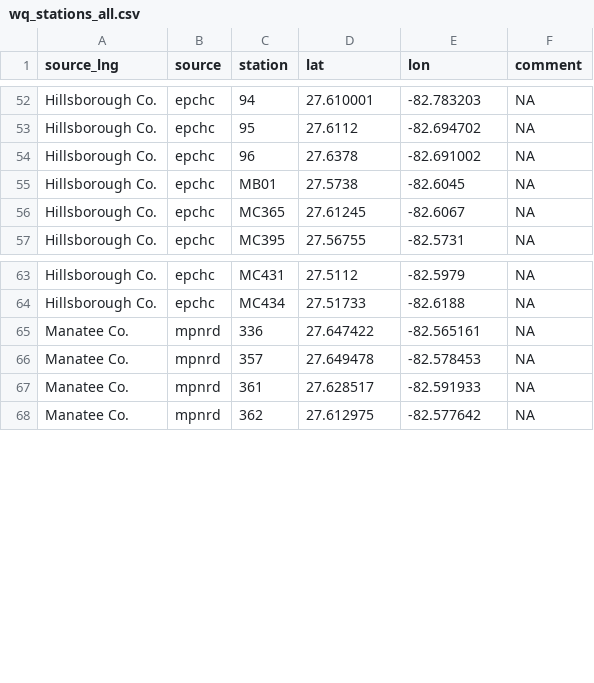
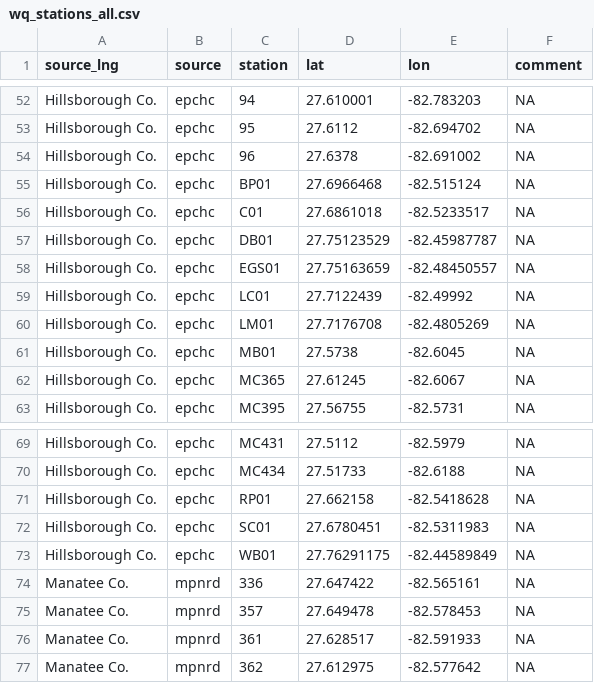
Before and after one commit to tbep-tech/piney-point, a CSV file: data/raw/wq_stations_all.csv, drawn as a sheet; only a part is shown, gaps mark what is left out; the diff names each change by its address in the sheet, - before the commit and + after, or states it on an @@ line.

Commit message:
fldep, epchc dump

```diff
--- a/data/raw/wq_stations_all.csv
+++ b/data/raw/wq_stations_all.csv
+row 55: Hillsborough Co. | epchc | BP01 | 27.6966468 | -82.515124 | NA
+row 56: Hillsborough Co. | epchc | C01 | 27.6861018 | -82.5233517 | NA
+row 57: Hillsborough Co. | epchc | DB01 | 27.75123529 | -82.45987787 | NA
+row 58: Hillsborough Co. | epchc | EGS01 | 27.75163659 | -82.48450557 | NA
+row 59: Hillsborough Co. | epchc | LC01 | 27.7122439 | -82.49992 | NA
+row 60: Hillsborough Co. | epchc | LM01 | 27.7176708 | -82.4805269 | NA
+row 71: Hillsborough Co. | epchc | RP01 | 27.662158 | -82.5418628 | NA
+row 72: Hillsborough Co. | epchc | SC01 | 27.6780451 | -82.5311983 | NA
+row 73: Hillsborough Co. | epchc | WB01 | 27.76291175 | -82.44589849 | NA
```
Also changed, not shown: data/raw/epc_stations.csv, 4 other files.
